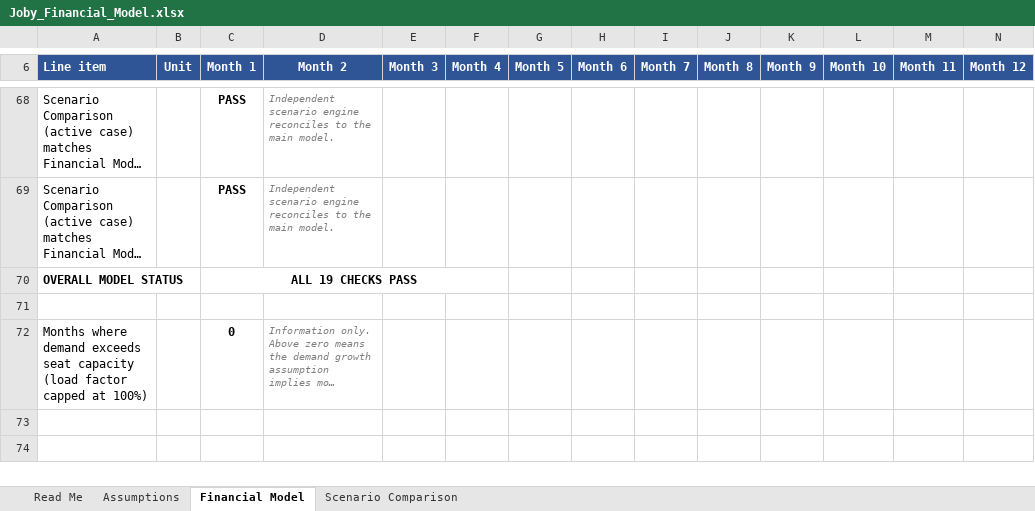
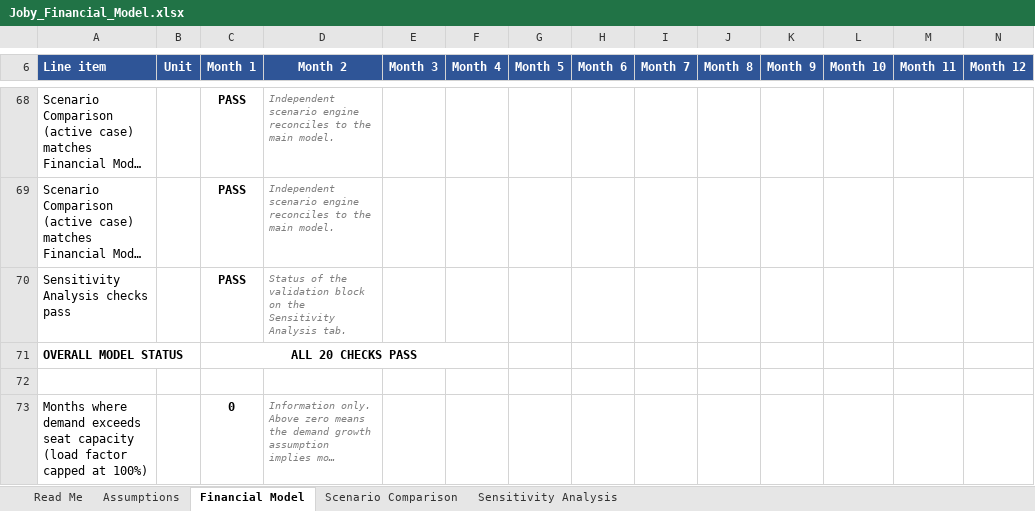
Before and after one commit to joshlynyjavier-cell/joby, an Excel workbook: Joby_Financial_Model.xlsx, sheet Financial Model, drawn as a sheet; only a part is shown, gaps mark what is left out; long unchanged cells end in …; values as stored, in another font and other column widths than the file's, no borders; conditional formats not drawn; addresses are those after the commit; rows hold the shown columns only; the diff names each change by its address in the sheet, - before the commit and + after, or states it on an @@ line.

```diff
--- a/Joby_Financial_Model.xlsx (sheet Financial Model)
+++ b/Joby_Financial_Model.xlsx (sheet Financial Model)
+sheet tab: Sensitivity Analysis
+row 70: Sensitivity Analysis checks pass |  | PASS | Status of the validation block on the Sensitivity Analysis tab.
-C71 (Month 1): ALL 19 CHECKS PASS
+C71 (Month 1): ALL 20 CHECKS PASS
```
Also changed, not shown: sheet Read Me, sheet Assumptions, 4 other files.
